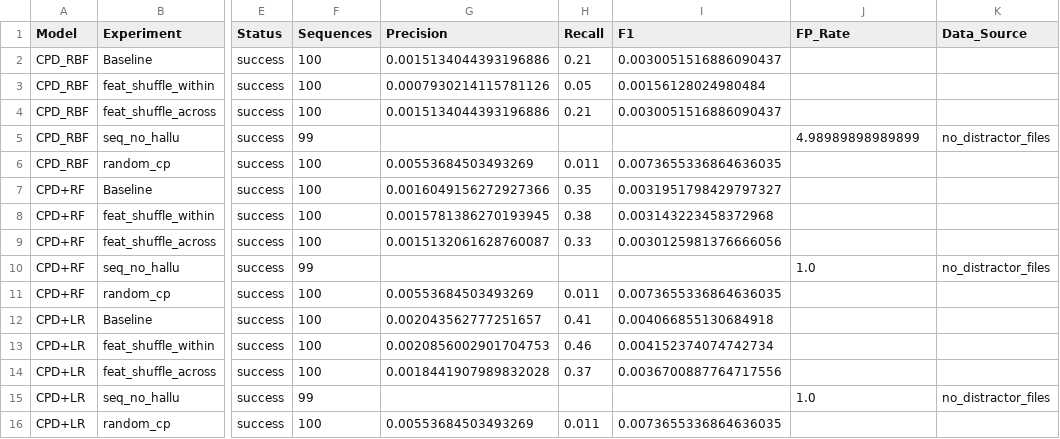
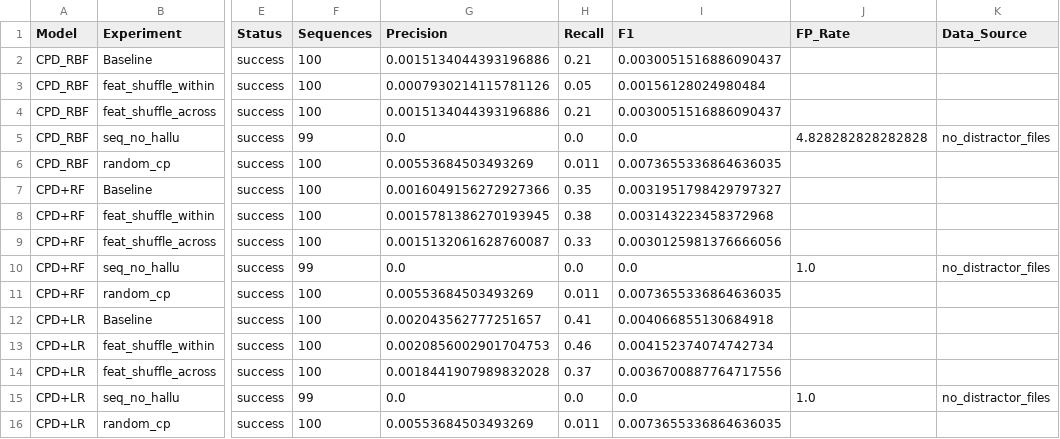
Before and after one commit to ivanadebie/Modeling-Attn-Collapse--JMIA, a CSV file: Experiments/negative_controls/output/negative_control_results.csv, drawn as a sheet; only a part is shown, gaps mark what is left out; the diff names each change by its address in the sheet, - before the commit and + after, or states it on an @@ line.

Commit message:
add no precision, recall metrics to no_hallu part

```diff
--- a/Experiments/negative_controls/output/negative_control_results.csv
+++ b/Experiments/negative_controls/output/negative_control_results.csv
-G5 (Precision): (empty)
+G5 (Precision): 0.0
-H5 (Recall): (empty)
+H5 (Recall): 0.0
-I5 (F1): (empty)
+I5 (F1): 0.0
-J5 (FP_Rate): 4.98989898989899
+J5 (FP_Rate): 4.828282828282828
-G10 (Precision): (empty)
+G10 (Precision): 0.0
-H10 (Recall): (empty)
+H10 (Recall): 0.0
-I10 (F1): (empty)
+I10 (F1): 0.0
-G15 (Precision): (empty)
+G15 (Precision): 0.0
-H15 (Recall): (empty)
+H15 (Recall): 0.0
-I15 (F1): (empty)
+I15 (F1): 0.0
```
Also changed, not shown: 2 other files.
